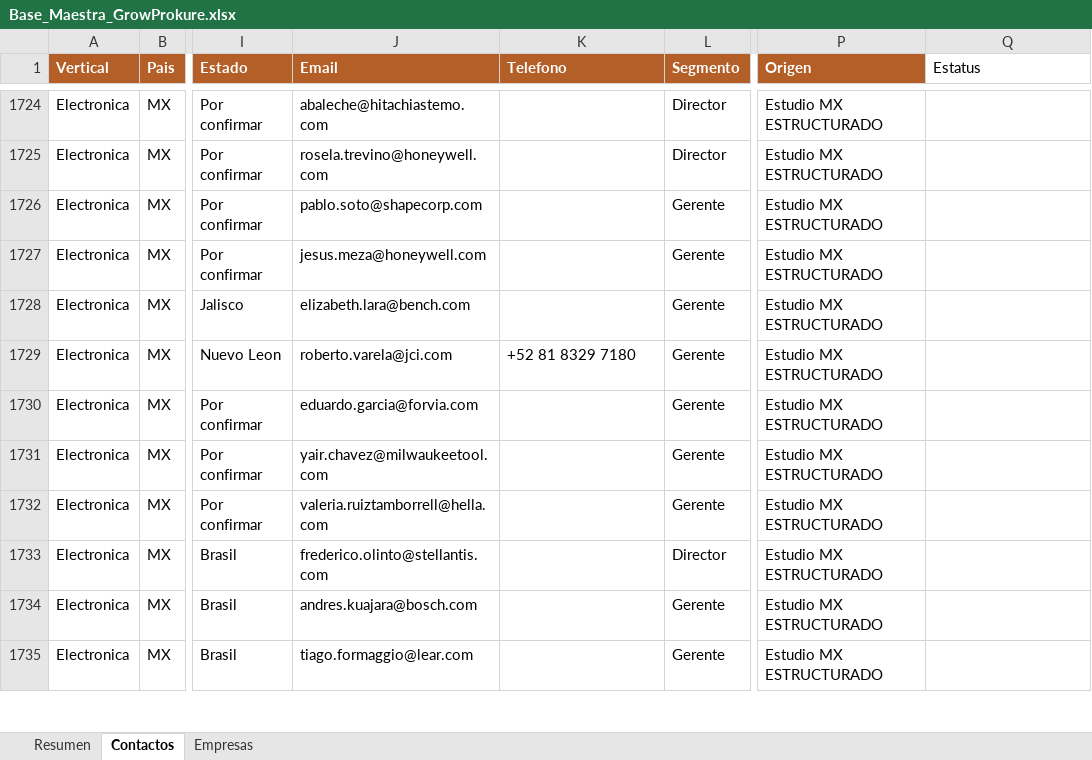
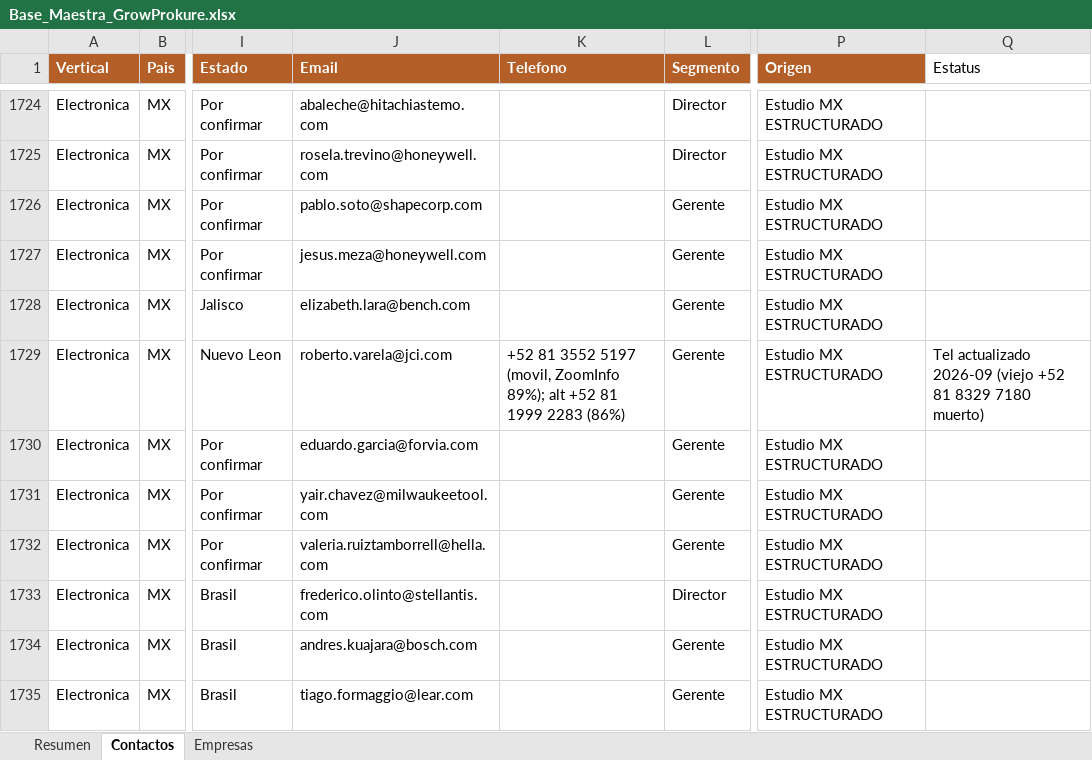
Before and after one commit to carlosmoreno793508/Cosas-Carlos, an Excel workbook: GrowProkure/05-Recursos/Base_Maestra_GrowProkure.xlsx, sheet Contactos, drawn as a sheet; only a part is shown, gaps mark what is left out; values as stored, in another font and other column widths than the file's, no borders; the diff names each change by its address in the sheet, - before the commit and + after, or states it on an @@ line.

```diff
--- a/GrowProkure/05-Recursos/Base_Maestra_GrowProkure.xlsx (sheet Contactos)
+++ b/GrowProkure/05-Recursos/Base_Maestra_GrowProkure.xlsx (sheet Contactos)
-K1729 (Telefono): +52 81 8329 7180
+K1729 (Telefono): +52 81 3552 5197 (movil, ZoomInfo 89%); alt +52 81 1999 2283 (86%)
-Q1729 (Estatus): (empty)
+Q1729 (Estatus): Tel actualizado 2026-09 (viejo +52 81 8329 7180 muerto)
```
